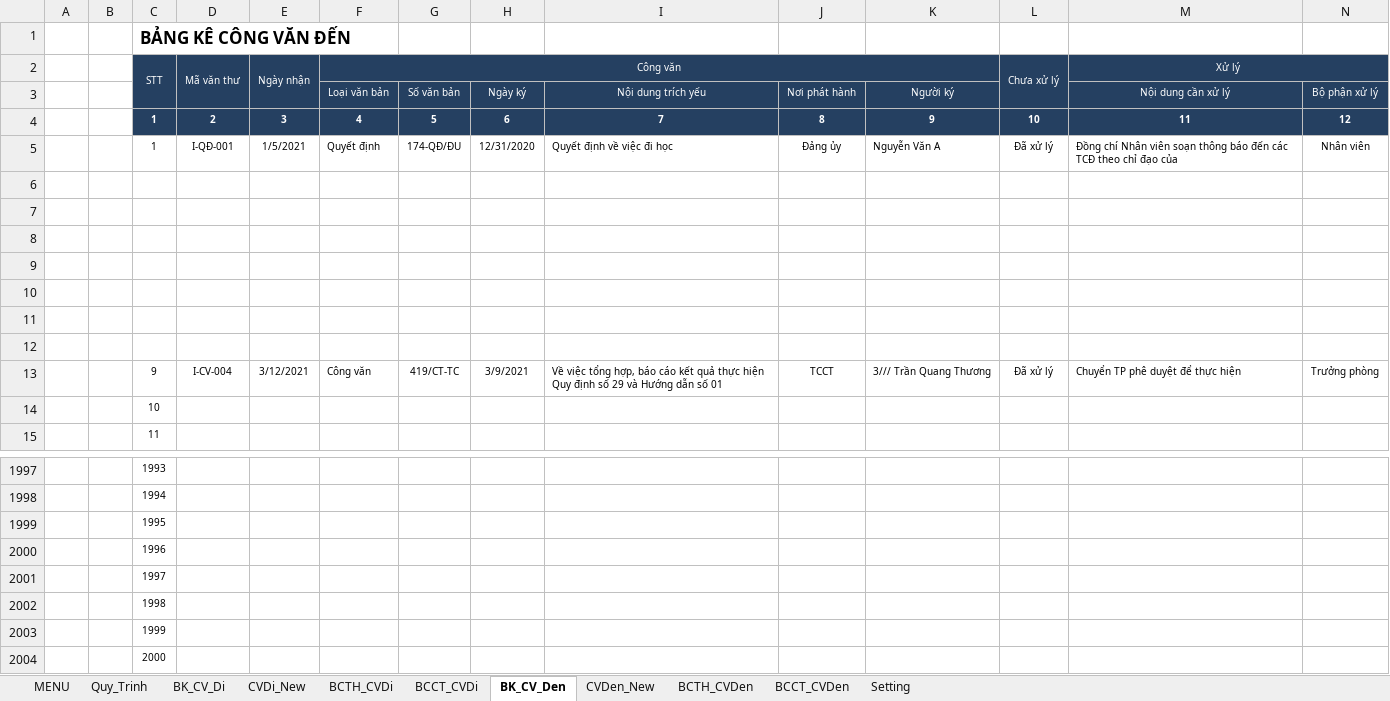
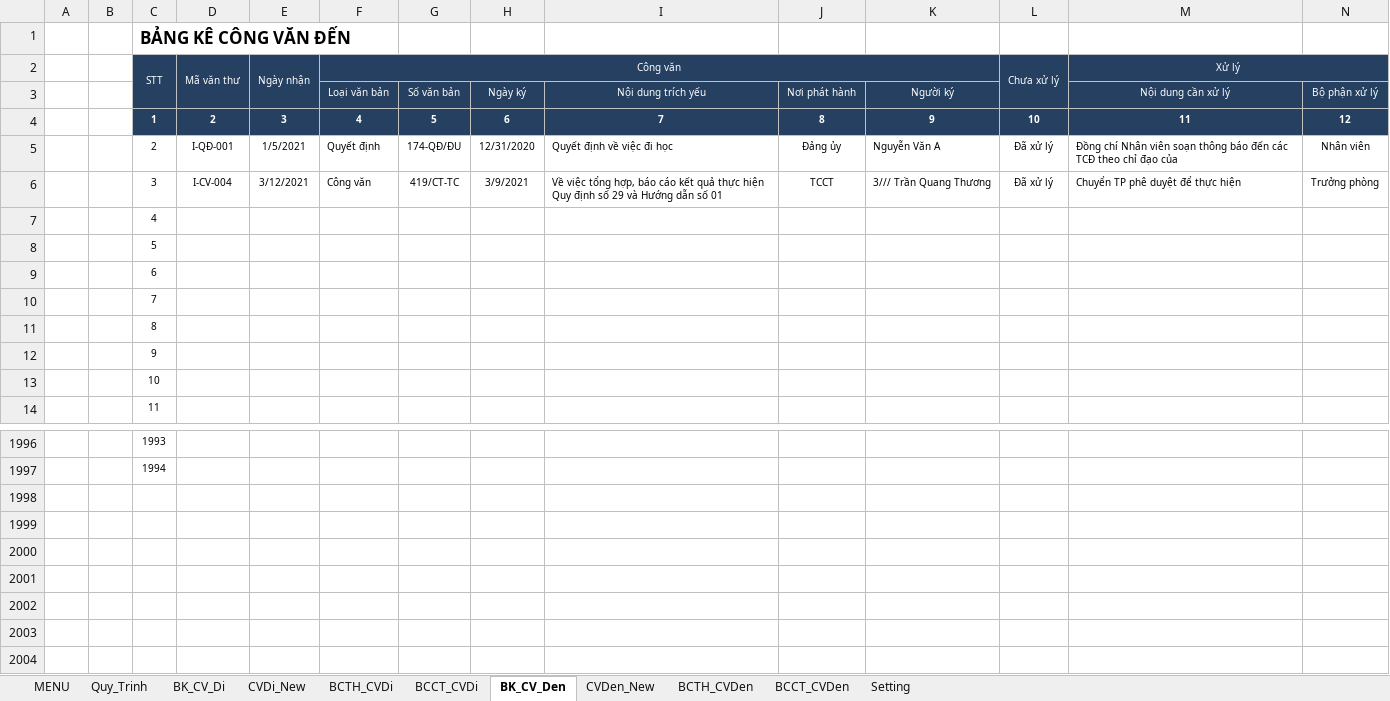
Before and after one commit to khanhn29/quanlydv, an Excel workbook: QUAN LY CONG VAN.xlsm, sheet BK_CV_Den, drawn as a sheet; only a part is shown, gaps mark what is left out; values as stored, in another font and other column widths than the file's, no borders; charts and pictures and conditional formats not drawn; removed rows and columns are numbered as before the commit, all else as after; rows hold the shown columns only; the diff names each change by its address in the sheet, - before the commit and + after, or states it on an @@ line.

```diff
--- a/QUAN LY CONG VAN.xlsm (sheet BK_CV_Den)
+++ b/QUAN LY CONG VAN.xlsm (sheet BK_CV_Den)
-C5 (STT): 1
+C5 (STT): 2
-row 6: (empty)
-row 7: (empty)
-row 8: (empty)
-row 9: (empty)
-row 10: (empty)
-row 11: (empty)
-row 12: (empty)
-C6 (STT): 9
+C6 (STT): 3
+row 7:  |  | 4
+row 8:  |  | 5
+row 9:  |  | 6
+row 10:  |  | 7
+row 11:  |  | 8
+row 12:  |  | 9
-row 1999:  |  | 1995
-row 2000:  |  | 1996
-row 2001:  |  | 1997
-row 2002:  |  | 1998
-row 2003:  |  | 1999
-row 2004:  |  | 2000
```
Also changed, not shown: sheet BK_CV_Di, sheet BCTH_CVDi, sheet CVDi_New, formulas that keep their value, charts or pictures, 1 other file.
